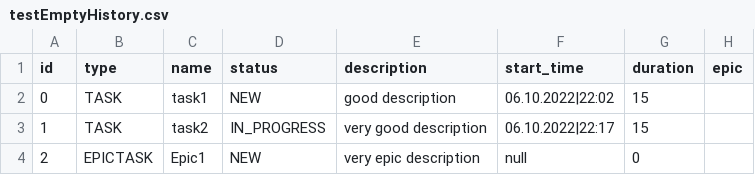
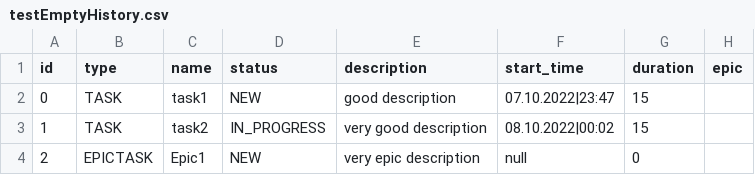
Before and after one commit to 3DFruit/java-kanban, a CSV file: resources/testEmptyHistory.csv, drawn as a sheet.

```diff
--- a/resources/testEmptyHistory.csv
+++ b/resources/testEmptyHistory.csv
@@ -1,4 +1,4 @@
 id,type,name,status,description,start_time,duration,epic
-0,TASK,task1,NEW,good description,06.10.2022|22:02,15,
-1,TASK,task2,IN_PROGRESS,very good description,06.10.2022|22:17,15,
+0,TASK,task1,NEW,good description,07.10.2022|23:47,15,
+1,TASK,task2,IN_PROGRESS,very good description,08.10.2022|00:02,15,
 2,EPICTASK,Epic1,NEW,very epic description,null,0,
```
Also changed, not shown: resources/history.csv, 5 other files.
